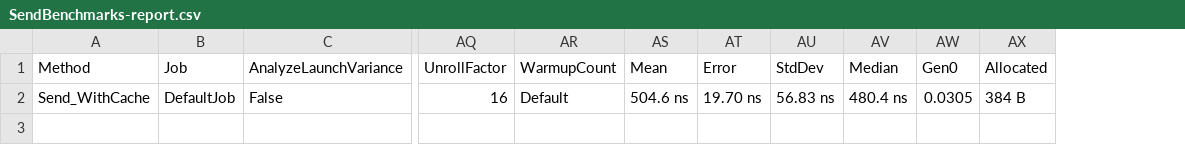
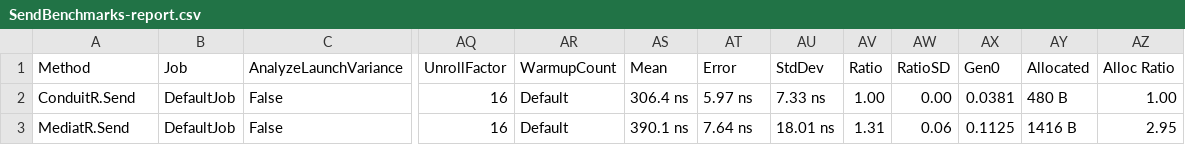
Before and after one commit to rezabazargan/ConduitR, a CSV file: BenchmarkDotNet.Artifacts/results/SendBenchmarks-report.csv, drawn as a sheet; only a part is shown, gaps mark what is left out; removed rows and columns are numbered as before the commit, all else as after; rows hold the shown columns only; the diff names each change by its address in the sheet, - before the commit and + after, or states it on an @@ line.

```diff
--- a/BenchmarkDotNet.Artifacts/results/SendBenchmarks-report.csv
+++ b/BenchmarkDotNet.Artifacts/results/SendBenchmarks-report.csv
-column AV (Median), row 2: 480.4 ns
+column AV (Ratio), row 2: 1.00
+column AW (RatioSD), row 2: 0.00
+column AZ (Alloc Ratio), row 2: 1.00
-A2 (Method): Send_WithCache
+A2 (Method): ConduitR.Send
-AS2 (Mean): 504.6 ns
+AS2 (Mean): 306.4 ns
-AT2 (Error): 19.70 ns
+AT2 (Error): 5.97 ns
-AU2 (StdDev): 56.83 ns
+AU2 (StdDev): 7.33 ns
-AX2 (Gen0): 0.0305
+AX2 (Gen0): 0.0381
-AY2 (Allocated): 384 B
+AY2 (Allocated): 480 B
+row 3: MediatR.Send | DefaultJob | False | 16 | Default | 390.1 ns | 7.64 ns | 18.01 ns | 1.31 | 0.06 | 0.1125 | 1416 B | 2.95
```
Also changed, not shown: 49 other files.
